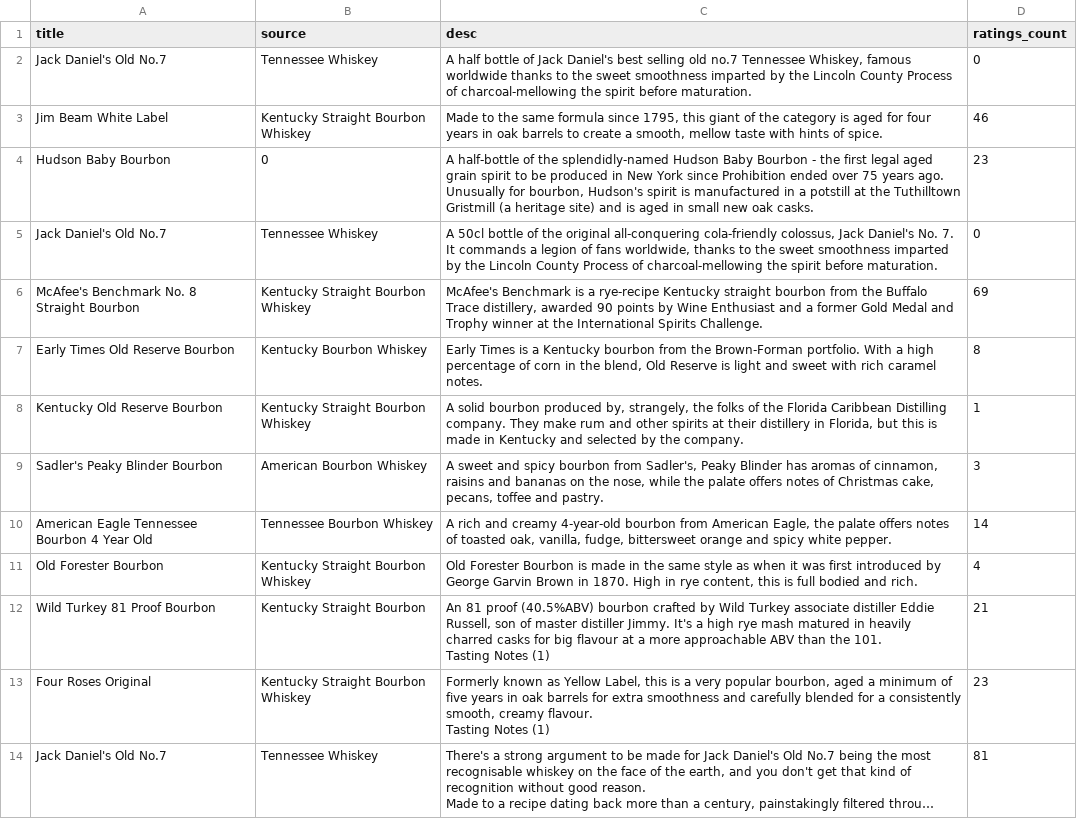
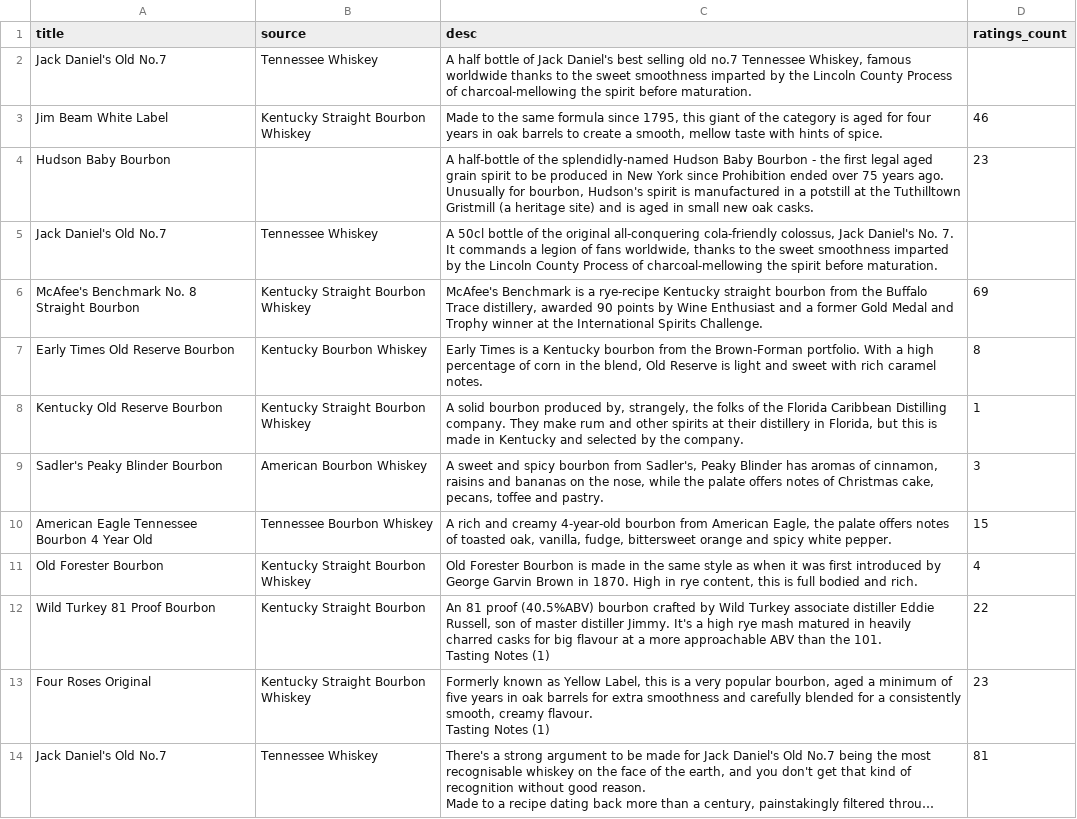
Before and after one commit to Ahmed032/american-whiskey, a CSV file: american-whiskey.csv, drawn as a sheet; only a part is shown; long unchanged cells end in …; the diff covers the shown part only.

```diff
--- a/american-whiskey.csv
+++ b/american-whiskey.csv
@@ -1,6 +1,6 @@
 title,source,desc,ratings_count
-Jack Daniel's Old No.7,Tennessee Whiskey,"A half bottle of Jack Daniel's best selling old no.7 Tennessee Whiskey, famous worldwide thanks to the sweet smoothness imparted by the Lincoln County Process of charcoal-mellowing the spirit before maturation.",0
+Jack Daniel's Old No.7,Tennessee Whiskey,"A half bottle of Jack Daniel's best selling old no.7 Tennessee Whiskey, famous worldwide thanks to the sweet smoothness imparted by the Lincoln County Process of charcoal-mellowing the spirit before maturation.",
 Jim Beam White Label,Kentucky Straight Bourbon Whiskey,"Made to the same formula since 1795, this giant of the category is aged for four years in oak barrels to create a smooth, mellow taste with hints of spice.",46
-Hudson Baby Bourbon,0,"A half-bottle of the splendidly-named Hudson Baby Bourbon - the first legal aged grain spirit to be produced in New York since Prohibition ended over 75 years ago. Unusually for bourbon, Hudson's spirit is manufactured in a potstill at the Tuthilltown Gristmill (a heritage site) and is aged in small new oak casks.",23
-Jack Daniel's Old No.7,Tennessee Whiskey,"A 50cl bottle of the original all-conquering cola-friendly colossus, Jack Daniel's No. 7. It commands a legion of fans worldwide, thanks to the sweet smoothness imparted by the Lincoln County Process of charcoal-mellowing the spirit before maturation.",0
+Hudson Baby Bourbon,,"A half-bottle of the splendidly-named Hudson Baby Bourbon - the first legal aged grain spirit to be produced in New York since Prohibition ended over 75 years ago. Unusually for bourbon, Hudson's spirit is manufactured in a potstill at the Tuthilltown Gristmill (a heritage site) and is aged in small new oak casks.",23
+Jack Daniel's Old No.7,Tennessee Whiskey,"A 50cl bottle of the original all-conquering cola-friendly colossus, Jack Daniel's No. 7. It commands a legion of fans worldwide, thanks to the sweet smoothness imparted by the Lincoln County Process of charcoal-mellowing the spirit before maturation.",
 McAfee's Benchmark No. 8 Straight Bourbon,Kentucky Straight Bourbon Whiskey,"McAfee's Benchmark is a rye-recipe Kentucky straight bourbon from the Buffalo Trace distillery, awarded 90 points by Wine Enthusiast and a former Gold Medal and Trophy winner at the International Spirits Challenge.",69
@@ -9,7 +9,7 @@ Kentucky Old Reserve Bourbon,Kentucky Straight Bourbon Whiskey,"A solid bourbon
 Sadler's Peaky Blinder Bourbon,American Bourbon Whiskey,"A sweet and spicy bourbon from Sadler's, Peaky Blinder has aromas of cinnamon, raisins and bananas on the nose, while the palate offers notes of Christmas cake, pecans, toffee and pastry.",3
-American Eagle Tennessee Bourbon 4 Year Old,Tennessee Bourbon Whiskey,"A rich and creamy 4-year-old bourbon from American Eagle, the palate offers notes of toasted oak, vanilla, fudge, bittersweet orange and spicy white pepper.",14
+American Eagle Tennessee Bourbon 4 Year Old,Tennessee Bourbon Whiskey,"A rich and creamy 4-year-old bourbon from American Eagle, the palate offers notes of toasted oak, vanilla, fudge, bittersweet orange and spicy white pepper.",15
 Old Forester Bourbon,Kentucky Straight Bourbon Whiskey,"Old Forester Bourbon is made in the same style as when it was first introduced by George Garvin Brown in 1870. High in rye content, this is full bodied and rich.",4
-Wild Turkey 81 Proof Bourbon,Kentucky Straight Bourbon,"An 81 proof (40.5%ABV) bourbon crafted by Wild Turkey associate distiller Eddie Russell, son of master distiller Jimmy. It's a high rye mash matured in heavily charred casks for big flavour at a more approachable ABV than the 101.
-
-Tasting Notes (1)",21
+Wild Turkey 81 Proof Bourbon,Kentucky Straight Bourbon,"An 81 proof (40.5%ABV) bourbon crafted by Wild Turkey associate distiller Eddie Russell, son of master distiller Jimmy. It's a high rye mash matured in heavily charred casks for big flavour at a more approachable ABV than the 101.
+
+Tasting Notes (1)",22
 Four Roses Original,Kentucky Straight Bourbon Whiskey,"Formerly known as Yellow Label, this is a very popular bourbon, aged a minimum of five years in oak barrels for extra smoothness and carefully blended for a consistently smooth, creamy flavour.
```
Also changed, not shown: 1 added row, 1 removed row and 3 edited cells elsewhere in this file, 2 other files.
